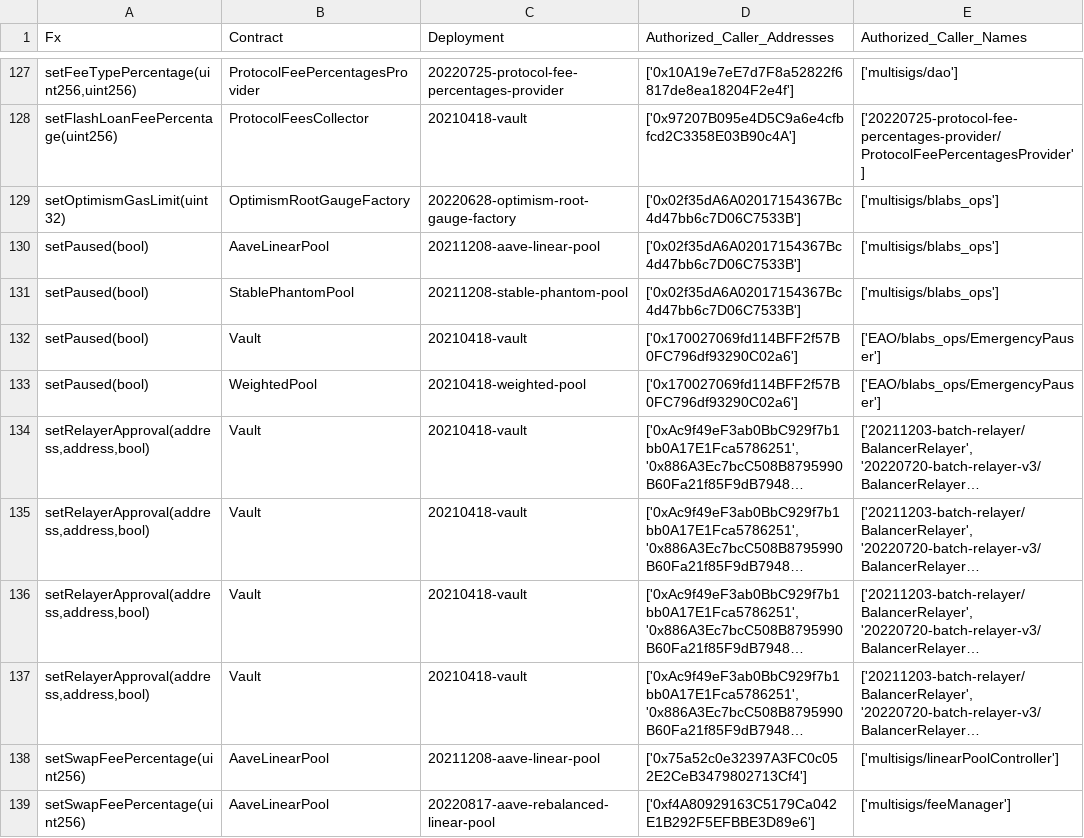
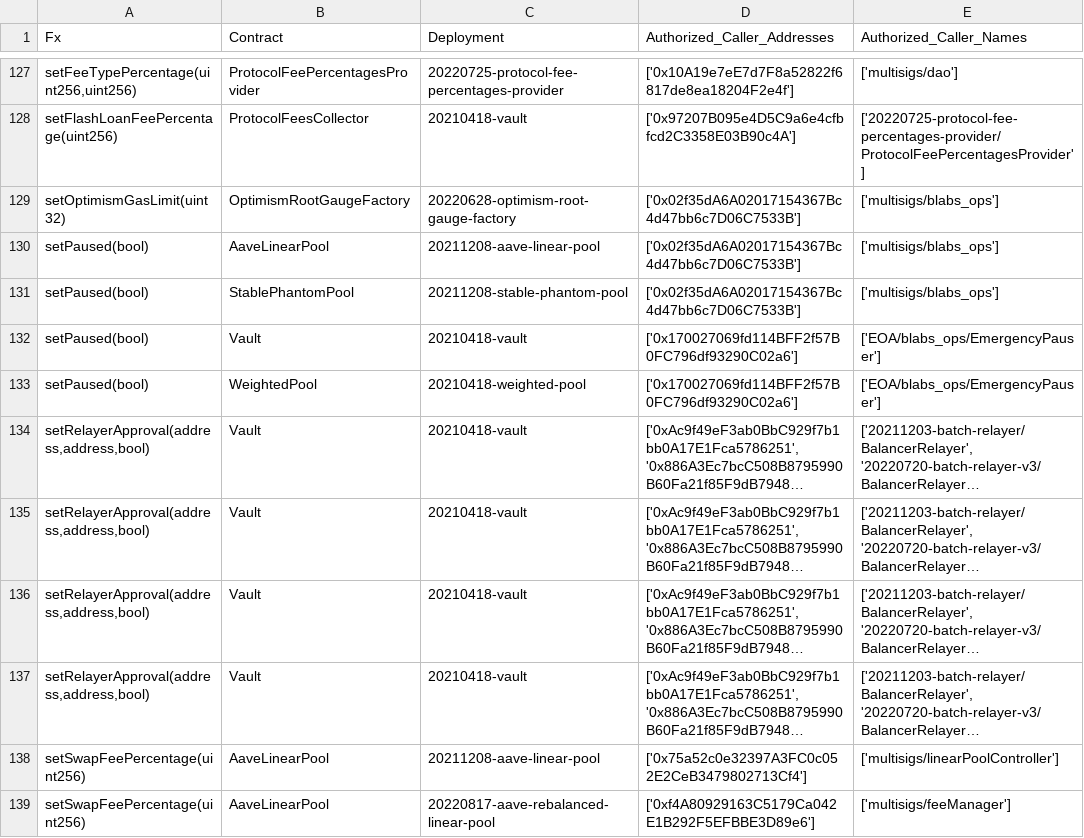
Before and after one commit to balancer/docs, a CSV file: data_files/permissions/mainnet.csv, drawn as a sheet; only a part is shown, gaps mark what is left out; long unchanged cells end in …; the diff names each change by its address in the sheet, - before the commit and + after, or states it on an @@ line.

```diff
--- a/data_files/permissions/mainnet.csv
+++ b/data_files/permissions/mainnet.csv
-E132:E133 (Authorized_Caller_Names): ['EAO/blabs_ops/EmergencyPauser']
+E132:E133 (Authorized_Caller_Names): ['EOA/blabs_ops/EmergencyPauser']
```
Also changed, not shown: 9 other files.
